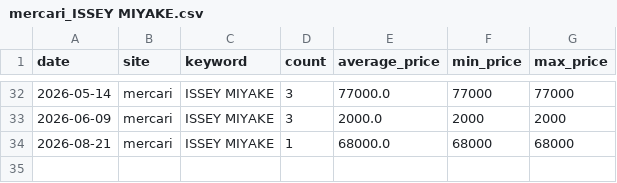
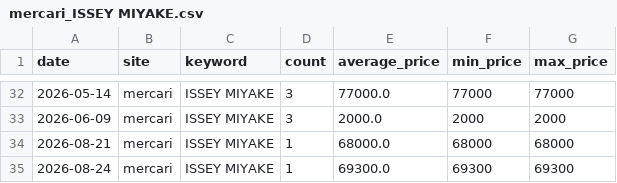
Before and after one commit to rE09o1v/search-trend-wear-project, a CSV file: data/mercari_ISSEY MIYAKE.csv, drawn as a sheet; only a part is shown, gaps mark what is left out; the diff names each change by its address in the sheet, - before the commit and + after, or states it on an @@ line.

```diff
--- a/data/mercari_ISSEY MIYAKE.csv
+++ b/data/mercari_ISSEY MIYAKE.csv
+row 35: 2026-08-24 | mercari | ISSEY MIYAKE | 1 | 69300.0 | 69300 | 69300
```
Also changed, not shown: data/rakuma_BEAMS.csv, data/rakuma_FRAY I.D.csv, 2 other files.
